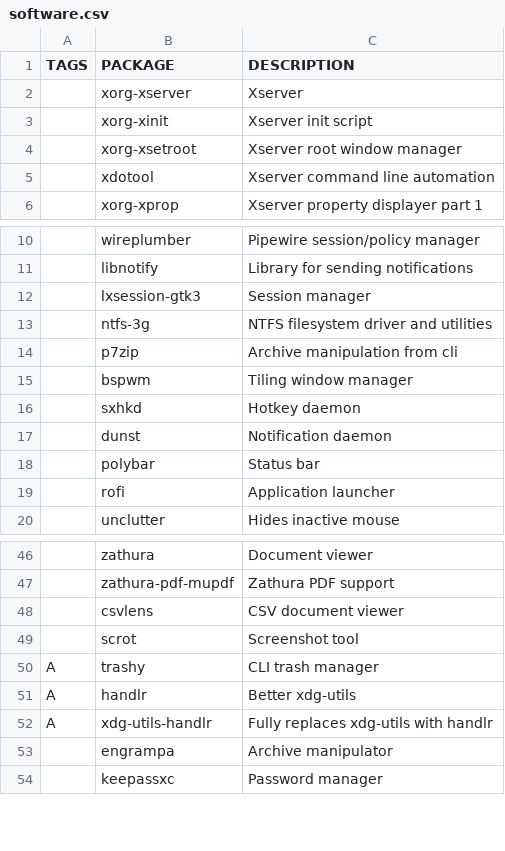
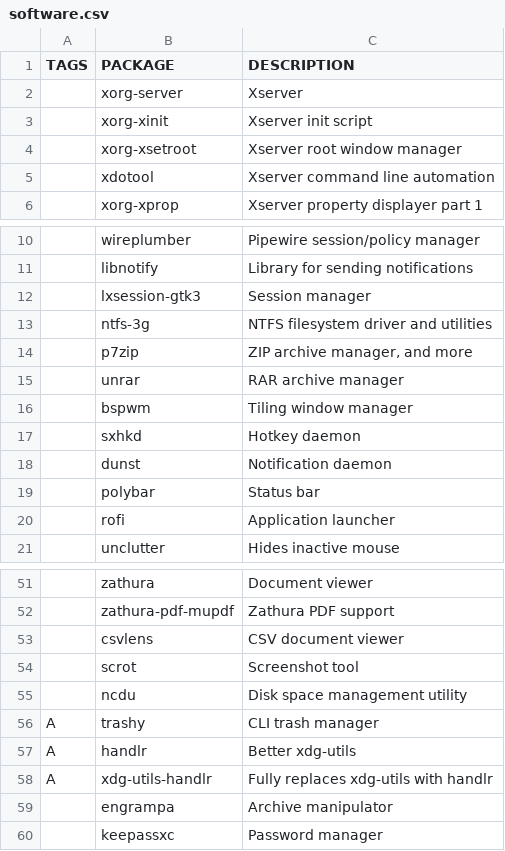
Before and after one commit to dborsukov/dotfiles, a CSV file: software.csv, drawn as a sheet; only a part is shown, gaps mark what is left out; the diff covers the shown part only; the diff names each change by its address in the sheet, - before the commit and + after, or states it on an @@ line.

```diff
--- a/software.csv
+++ b/software.csv
-B2 (PACKAGE): xorg-xserver
+B2 (PACKAGE): xorg-server
-C14 (DESCRIPTION): Archive manipulation from cli
+C14 (DESCRIPTION): ZIP archive manager, and more
+row 15:  | unrar | RAR archive manager
+row 55:  | ncdu | Disk space management utility
```
Also changed, not shown: 10 added rows, 1 moved row and 2 edited cells elsewhere in this file, 27 other files.
